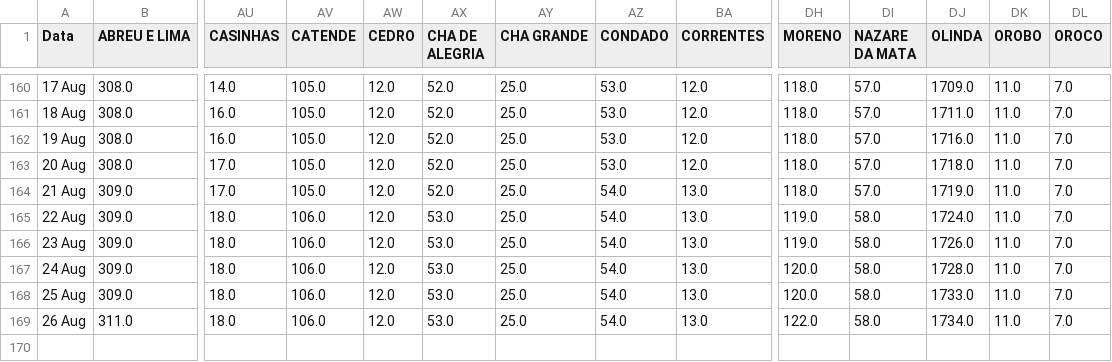
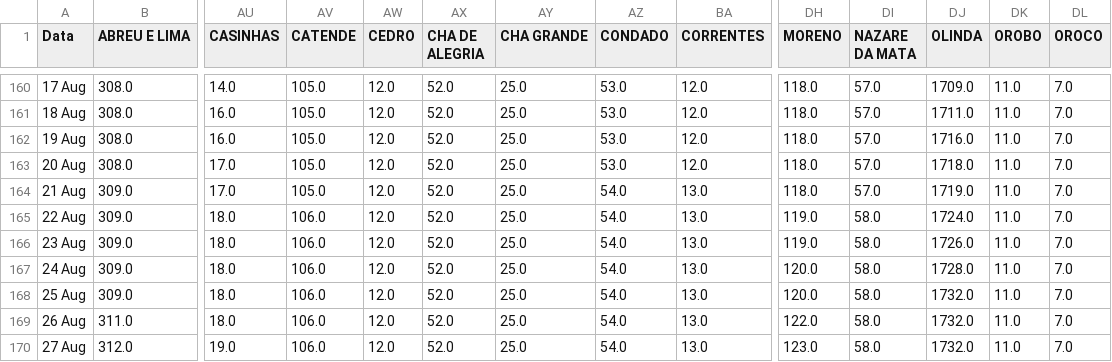
Before and after one commit to JTeodomiro/covid19PE, a CSV file: PE_Cidades_DATA_SRAG.csv, drawn as a sheet; only a part is shown, gaps mark what is left out; rows hold the shown columns only; the diff names each change by its address in the sheet, - before the commit and + after, or states it on an @@ line.

```diff
--- a/PE_Cidades_DATA_SRAG.csv
+++ b/PE_Cidades_DATA_SRAG.csv
-AX165:AX169 (CHA DE ALEGRIA): 53.0
+AX165:AX169 (CHA DE ALEGRIA): 52.0
-DJ168 (OLINDA): 1733.0
+DJ168 (OLINDA): 1732.0
-DJ169 (OLINDA): 1734.0
+DJ169 (OLINDA): 1732.0
+row 170: 27 Aug | 312.0 | 19.0 | 106.0 | 12.0 | 52.0 | 25.0 | 54.0 | 13.0 | 123.0 | 58.0 | 1732.0 | 11.0 | 7.0
```
Also changed, not shown: Obitos_PE_Cidades.csv, PE_Cidades_DATA.csv, 1 other file.
